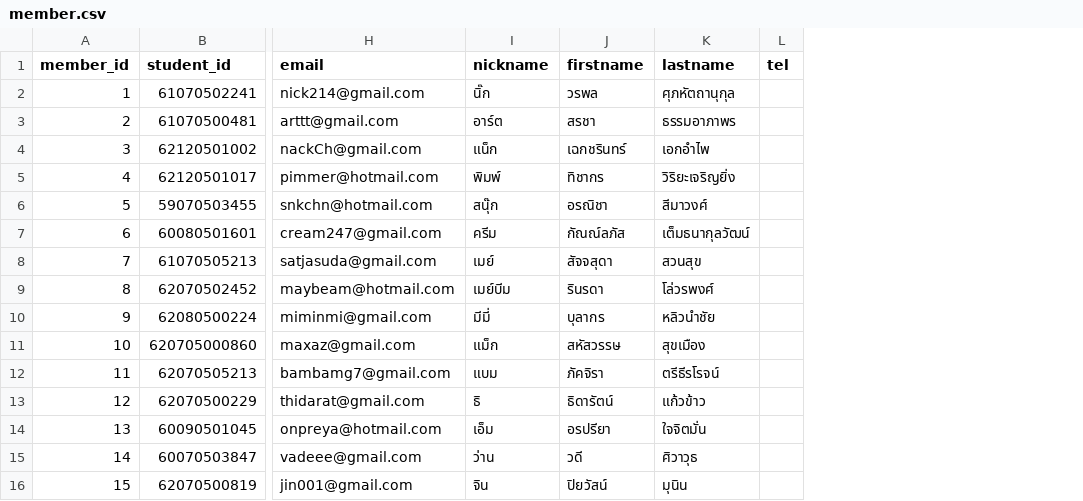
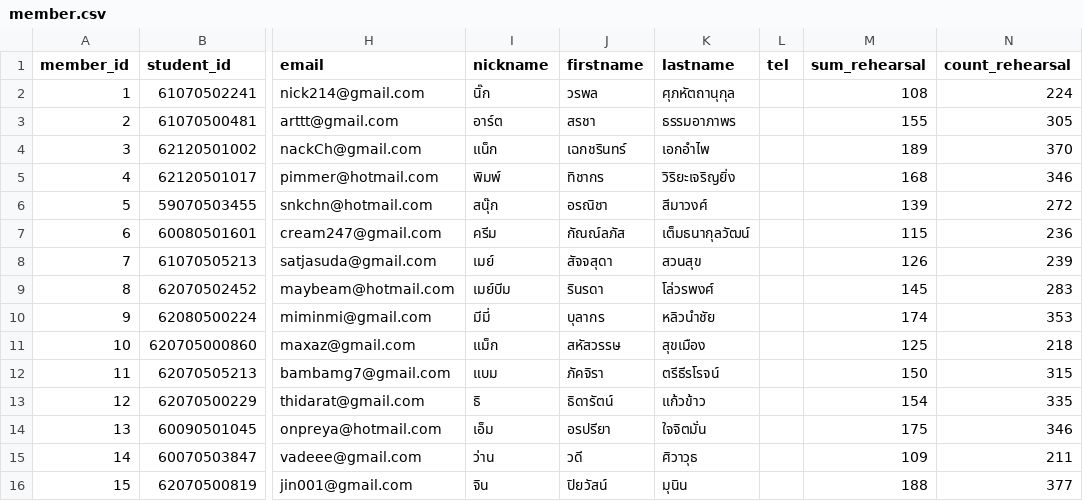
Before and after one commit to kawin7538/KDCMS, a CSV file: Data/member.csv, drawn as a sheet; only a part is shown, gaps mark what is left out; the diff names each change by its address in the sheet, - before the commit and + after, or states it on an @@ line.

```diff
--- a/Data/member.csv
+++ b/Data/member.csv
+column M (sum_rehearsal), rows 2-16: 108 | 155 | 189 | 168 | 139 | 115 | 126 | 145 | 174 | 125 | 150 | 154 | 175 | 109 | 188
+column N (count_rehearsal), rows 2-16: 224 | 305 | 370 | 346 | 272 | 236 | 239 | 283 | 353 | 218 | 315 | 335 | 346 | 211 | 377
```
Also changed, not shown: 6 other files.
